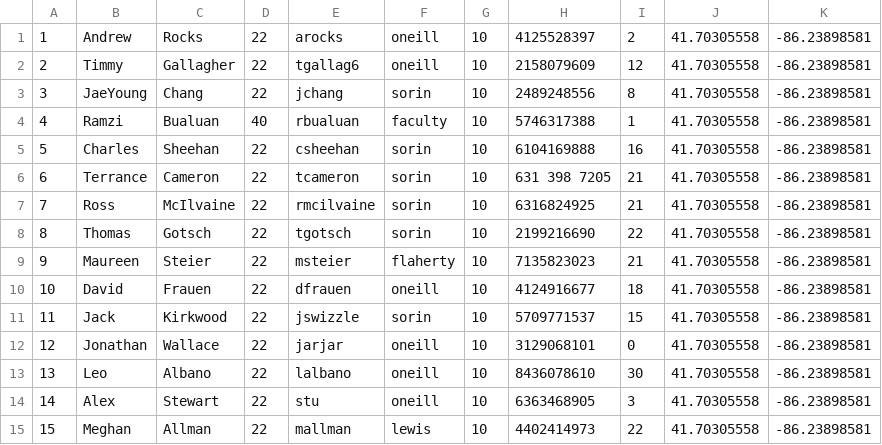
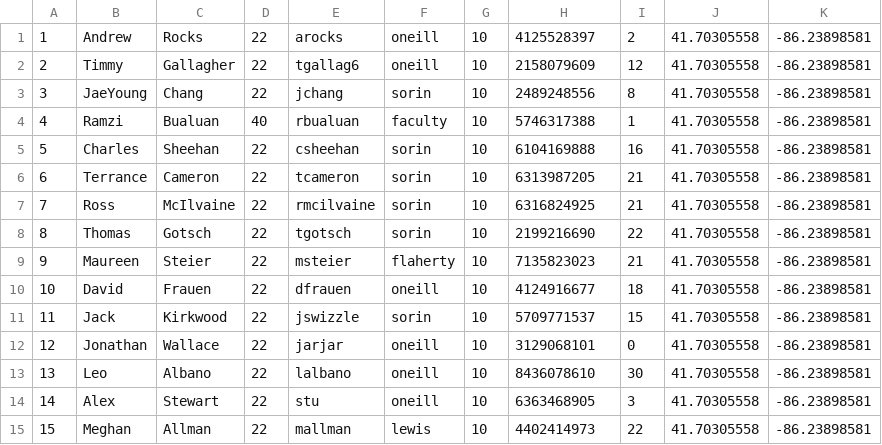
Before and after one commit to jaeyoungchang5/swipe-and-swing, a CSV file: backend/builddb/golfer.csv, drawn as a sheet; the diff names each change by its address in the sheet, - before the commit and + after, or states it on an @@ line.

Commit message:
update golfer.csv again

```diff
--- a/backend/builddb/golfer.csv
+++ b/backend/builddb/golfer.csv
-H6: 631 398 7205
+H6: 6313987205
```
